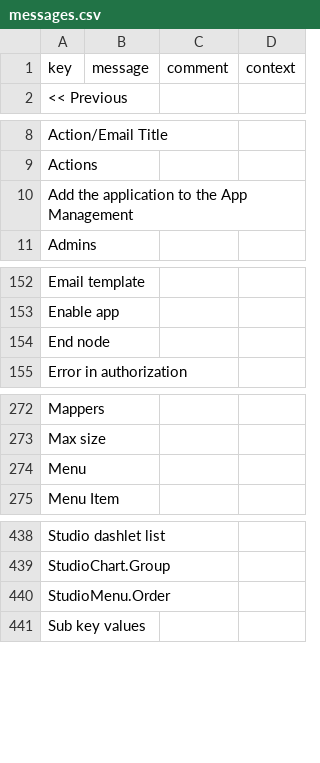
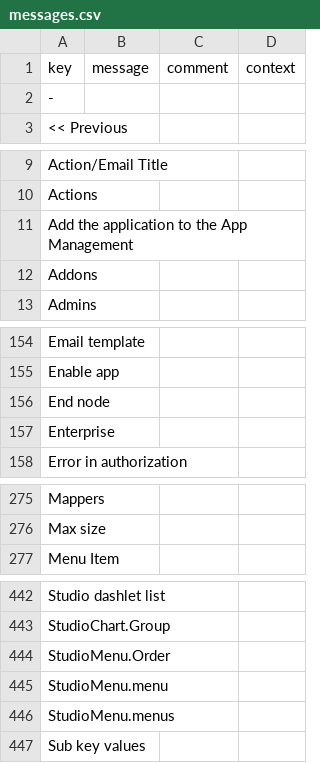
Before and after one commit to axelor/axelor-studio, a CSV file: src/main/resources/i18n/messages.csv, drawn as a sheet; only a part is shown, gaps mark what is left out; removed rows and columns are numbered as before the commit, all else as after; the diff covers the shown part only; the diff names each change by its address in the sheet, - before the commit and + after, or states it on an @@ line.

```diff
--- a/src/main/resources/i18n/messages.csv
+++ b/src/main/resources/i18n/messages.csv
+row 2: -
+row 12: Addons
+row 157: Enterprise
-row 274: Menu
+row 445: StudioMenu.menu
+row 446: StudioMenu.menus
```
Also changed, not shown: 4 added rows and 1 removed row elsewhere in this file, src/main/resources/i18n/messages_en.csv, src/main/resources/i18n/messages_fr.csv, 4 other files.
